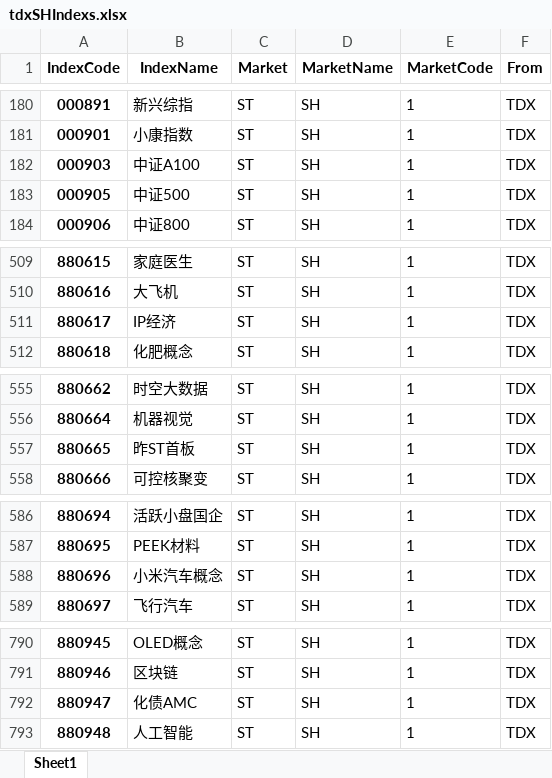
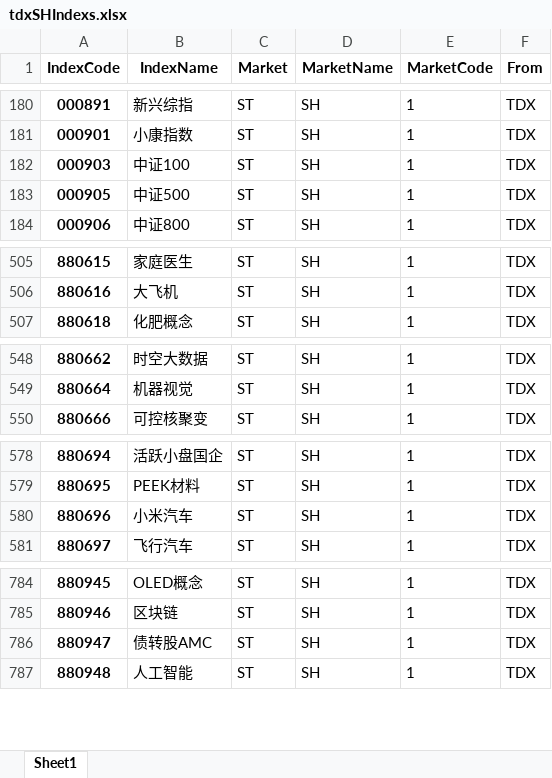
Before and after one commit to u588/app, an Excel workbook: TDXapp/tdxAppData/tdxSHIndexs.xlsx, sheet Sheet1, drawn as a sheet; only a part is shown, gaps mark what is left out; values as stored, in another font and other column widths than the file's, no borders; removed rows and columns are numbered as before the commit, all else as after; the diff covers the shown part only; the diff names each change by its address in the sheet, - before the commit and + after, or states it on an @@ line.

```diff
--- a/TDXapp/tdxAppData/tdxSHIndexs.xlsx (sheet Sheet1)
+++ b/TDXapp/tdxAppData/tdxSHIndexs.xlsx (sheet Sheet1)
-B182 (IndexName): 中证A100
+B182 (IndexName): 中证100
-row 511: 880617 | IP经济 | ST | SH | 1 | TDX
-row 557: 880665 | 昨ST首板 | ST | SH | 1 | TDX
-B580 (IndexName): 小米汽车概念
+B580 (IndexName): 小米汽车
-B786 (IndexName): 化债AMC
+B786 (IndexName): 债转股AMC
```
Also changed, not shown: 2 added rows, 6 removed rows and 2 edited cells elsewhere in this sheet, TDXapp/tdxAppData/indexM.xlsx, TDXapp/tdxAppData/indexMO.xlsx, 20 other files.
